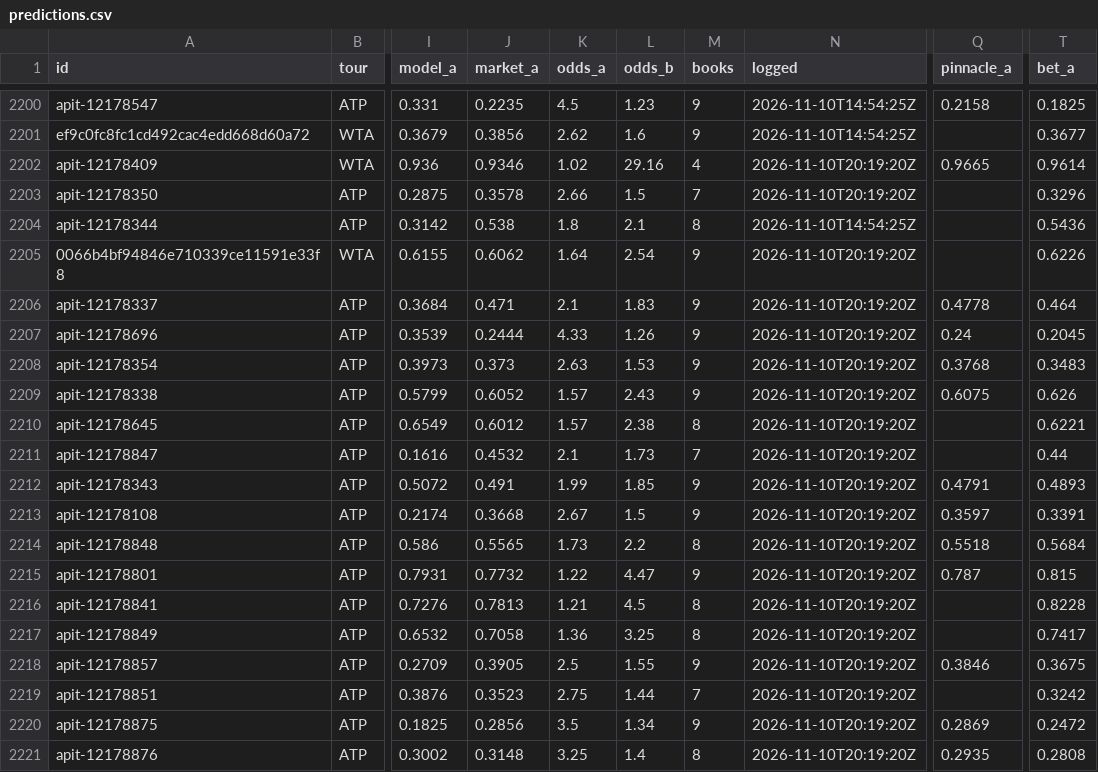
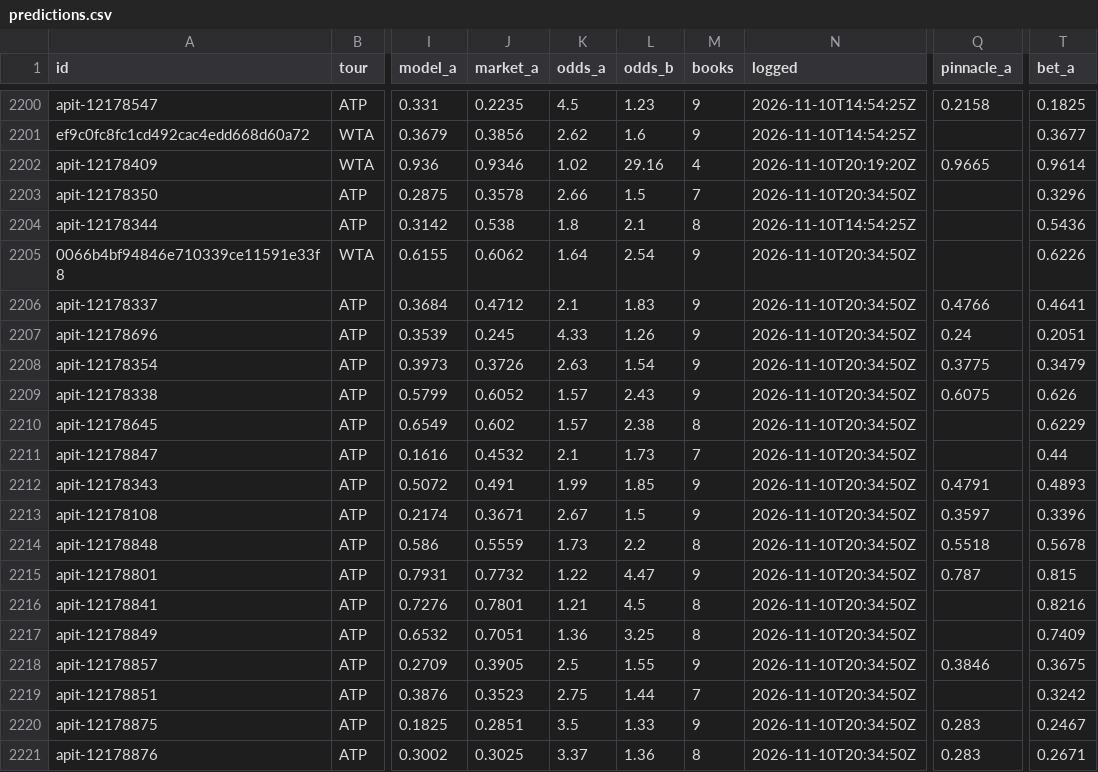
Before and after one commit to MoussaK1379/tennis-odds-engine, a CSV file: history/predictions.csv, drawn as a sheet; only a part is shown, gaps mark what is left out; the diff covers the shown part only; the diff names each change by its address in the sheet, - before the commit and + after, or states it on an @@ line.

```diff
--- a/history/predictions.csv
+++ b/history/predictions.csv
-N2203 (logged): 2026-11-10T20:19:20Z
+N2203 (logged): 2026-11-10T20:34:50Z
-N2205:N2221 (logged): 2026-11-10T20:19:20Z
+N2205:N2221 (logged): 2026-11-10T20:34:50Z
-J2206 (market_a): 0.471
+J2206 (market_a): 0.4712
-Q2206 (pinnacle_a): 0.4778
+Q2206 (pinnacle_a): 0.4766
-T2206 (bet_a): 0.464
+T2206 (bet_a): 0.4641
-J2207 (market_a): 0.2444
+J2207 (market_a): 0.245
-T2207 (bet_a): 0.2045
+T2207 (bet_a): 0.2051
-J2208 (market_a): 0.373
+J2208 (market_a): 0.3726
-L2208 (odds_b): 1.53
+L2208 (odds_b): 1.54
-Q2208 (pinnacle_a): 0.3768
+Q2208 (pinnacle_a): 0.3775
-T2208 (bet_a): 0.3483
+T2208 (bet_a): 0.3479
-J2210 (market_a): 0.6012
+J2210 (market_a): 0.602
-T2210 (bet_a): 0.6221
+T2210 (bet_a): 0.6229
-J2213 (market_a): 0.3668
+J2213 (market_a): 0.3671
-T2213 (bet_a): 0.3391
+T2213 (bet_a): 0.3396
-J2214 (market_a): 0.5565
+J2214 (market_a): 0.5559
-T2214 (bet_a): 0.5684
+T2214 (bet_a): 0.5678
-J2216 (market_a): 0.7813
+J2216 (market_a): 0.7801
-T2216 (bet_a): 0.8228
+T2216 (bet_a): 0.8216
-J2217 (market_a): 0.7058
+J2217 (market_a): 0.7051
-T2217 (bet_a): 0.7417
+T2217 (bet_a): 0.7409
-J2220 (market_a): 0.2856
+J2220 (market_a): 0.2851
-L2220 (odds_b): 1.34
+L2220 (odds_b): 1.33
-Q2220 (pinnacle_a): 0.2869
+Q2220 (pinnacle_a): 0.283
-T2220 (bet_a): 0.2472
+T2220 (bet_a): 0.2467
-J2221 (market_a): 0.3148
+J2221 (market_a): 0.3025
-K2221 (odds_a): 3.25
+K2221 (odds_a): 3.37
-L2221 (odds_b): 1.4
+L2221 (odds_b): 1.36
-Q2221 (pinnacle_a): 0.2935
+Q2221 (pinnacle_a): 0.283
-T2221 (bet_a): 0.2808
+T2221 (bet_a): 0.2671
```
Also changed, not shown: 52 edited cells elsewhere in this file, 1 other file.
